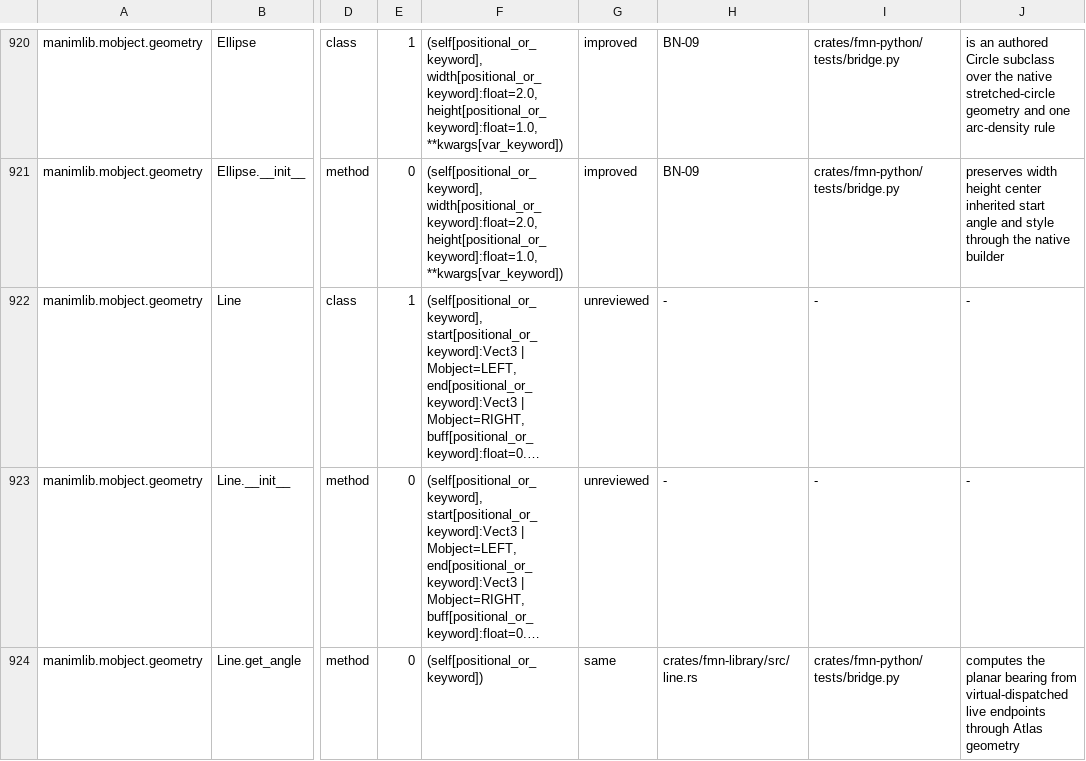
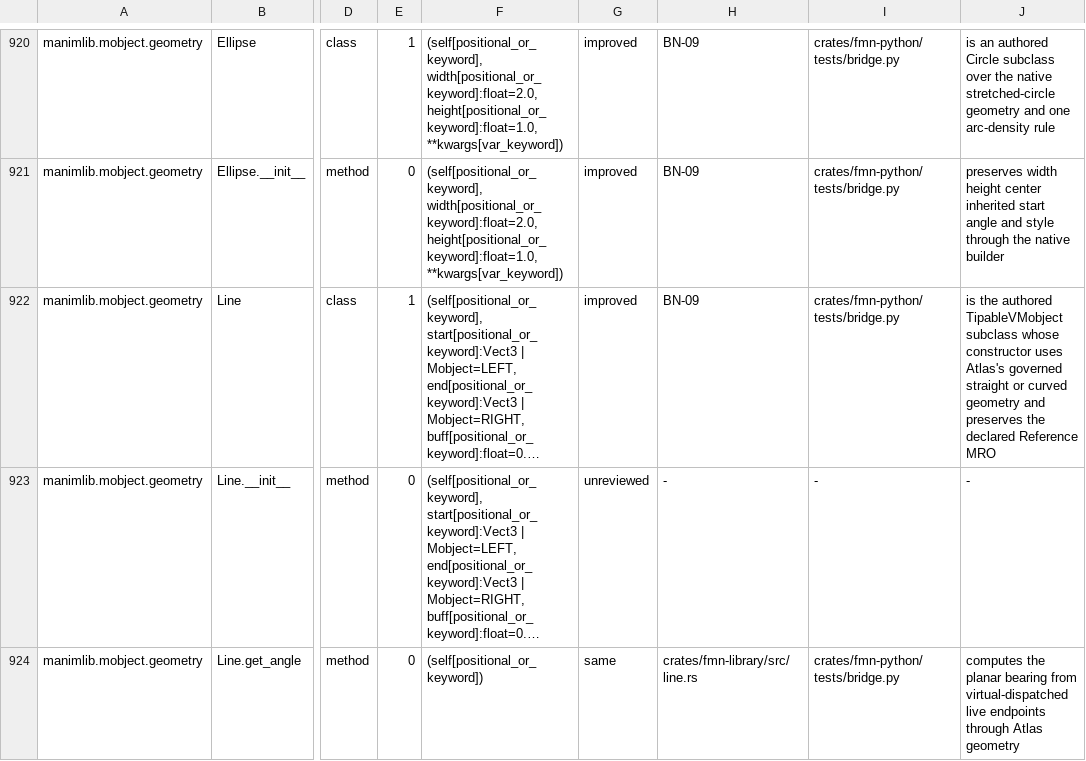
Before and after one commit to Dicklesworthstone/franken_manim, a TSV file: docs/api/ledger.tsv, drawn as a sheet; only a part is shown, gaps mark what is left out; long unchanged cells end in …; the diff covers the shown part only; the diff names each change by its address in the sheet, - before the commit and + after, or states it on an @@ line.

```diff
--- a/docs/api/ledger.tsv
+++ b/docs/api/ledger.tsv
-G922: unreviewed
+G922: improved
-H922: -
+H922: BN-09
-I922: -
+I922: crates/fmn-python/tests/bridge.py
-J922: -
+J922: is the authored TipableVMobject subclass whose constructor uses Atlas's governed straight or curved geometry and preserves the declared Reference MRO
```
Also changed, not shown: 76 edited cells elsewhere in this file, API_OVERLAY.tsv, 8 other files.
